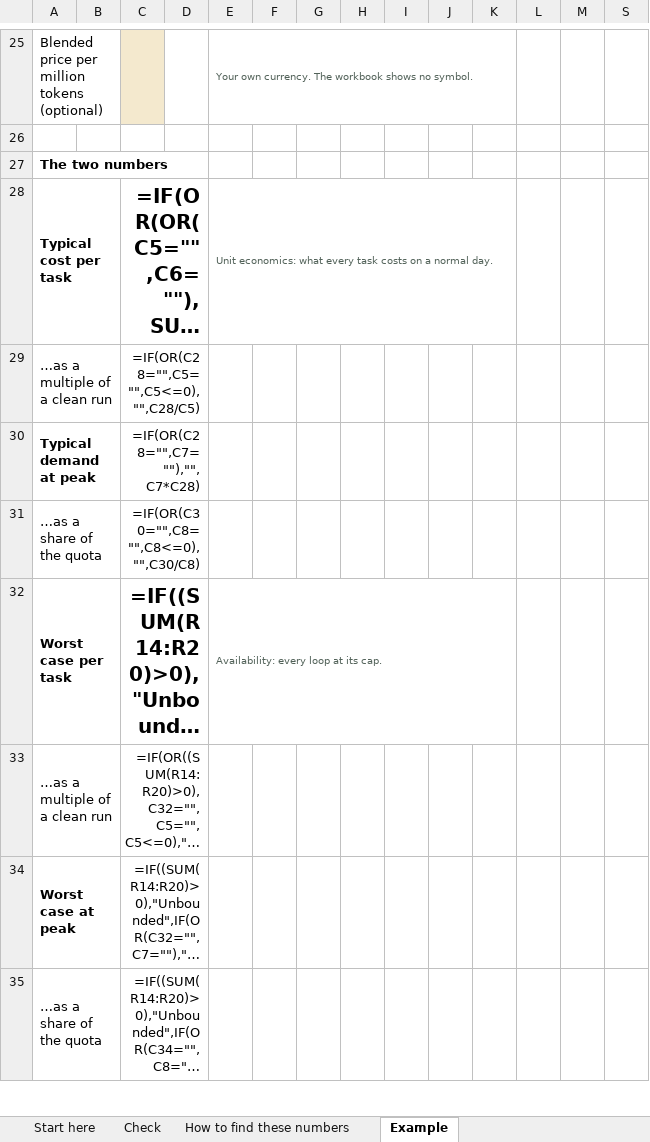
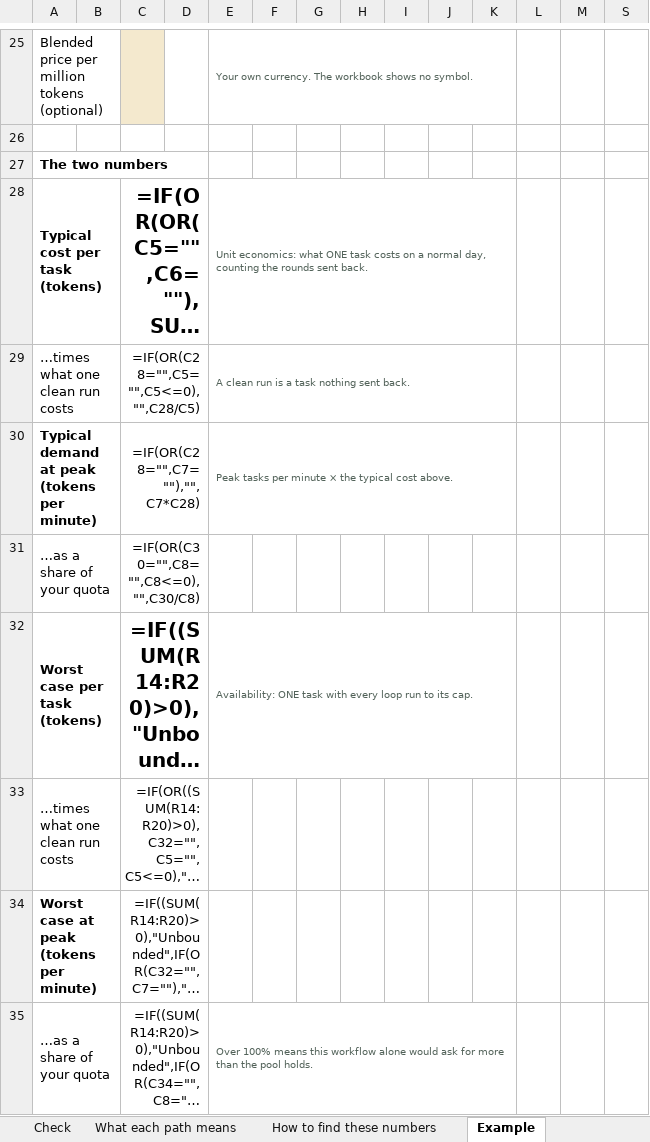
Before and after one commit to greetsunshine/thelivingcraftwebsite, an Excel workbook: public/downloads/send-back-cost-check.xlsx, sheet Example, drawn as a sheet; only a part is shown, gaps mark what is left out; long unchanged cells end in …; values as stored, in another font and other column widths than the file's, no borders; formulas without a stored value are shown as written; conditional formats not drawn; removed rows and columns are numbered as before the commit, all else as after; the diff covers the shown part only; the diff names each change by its address in the sheet, - before the commit and + after, or states it on an @@ line.

```diff
--- a/public/downloads/send-back-cost-check.xlsx (sheet Example)
+++ b/public/downloads/send-back-cost-check.xlsx (sheet Example)
+sheet tab: What each path means
-A28: Typical cost per task
+A28: Typical cost per task (tokens)
-E28: …economics: what every task costs on a normal day.
+E28: …economics: what ONE task costs on a normal day, counting the rounds sent back.
-row 29: …as a multiple of a clean run |  | =IF(OR(C28="",C5="",C5<=0),"",C28/C5)
-row 30: Typical demand at peak |  | =IF(OR(C28="",C7=""),"",C7*C28)
+row 29: …times what one clean run costs |  | =IF(OR(C28="",C5="",C5<=0),"",C28/C5) |  | A clean run is a task nothing sent back.
+row 30: Typical demand at peak (tokens per minute) |  | =IF(OR(C28="",C7=""),"",C7*C28) |  | Peak tasks per minute × the typical cost above.
-A31: …as a share of the quota
+A31: …as a share of your quota
-A32: Worst case per task
+A32: Worst case per task (tokens)
-E32: Availability: every loop at its cap.
+E32: Availability: ONE task with every loop run to its cap.
-A33: …as a multiple of a clean run
+A33: …times what one clean run costs
-A34: Worst case at peak
+A34: Worst case at peak (tokens per minute)
-A35: …as a share of the quota
+A35: …as a share of your quota
-E35: (empty)
+E35: Over 100% means this workflow alone would ask for more than the pool holds.
+E35:K35 merged
```
Also changed, not shown: 6 edited cells elsewhere in this sheet, sheet Check, 5 other files.
